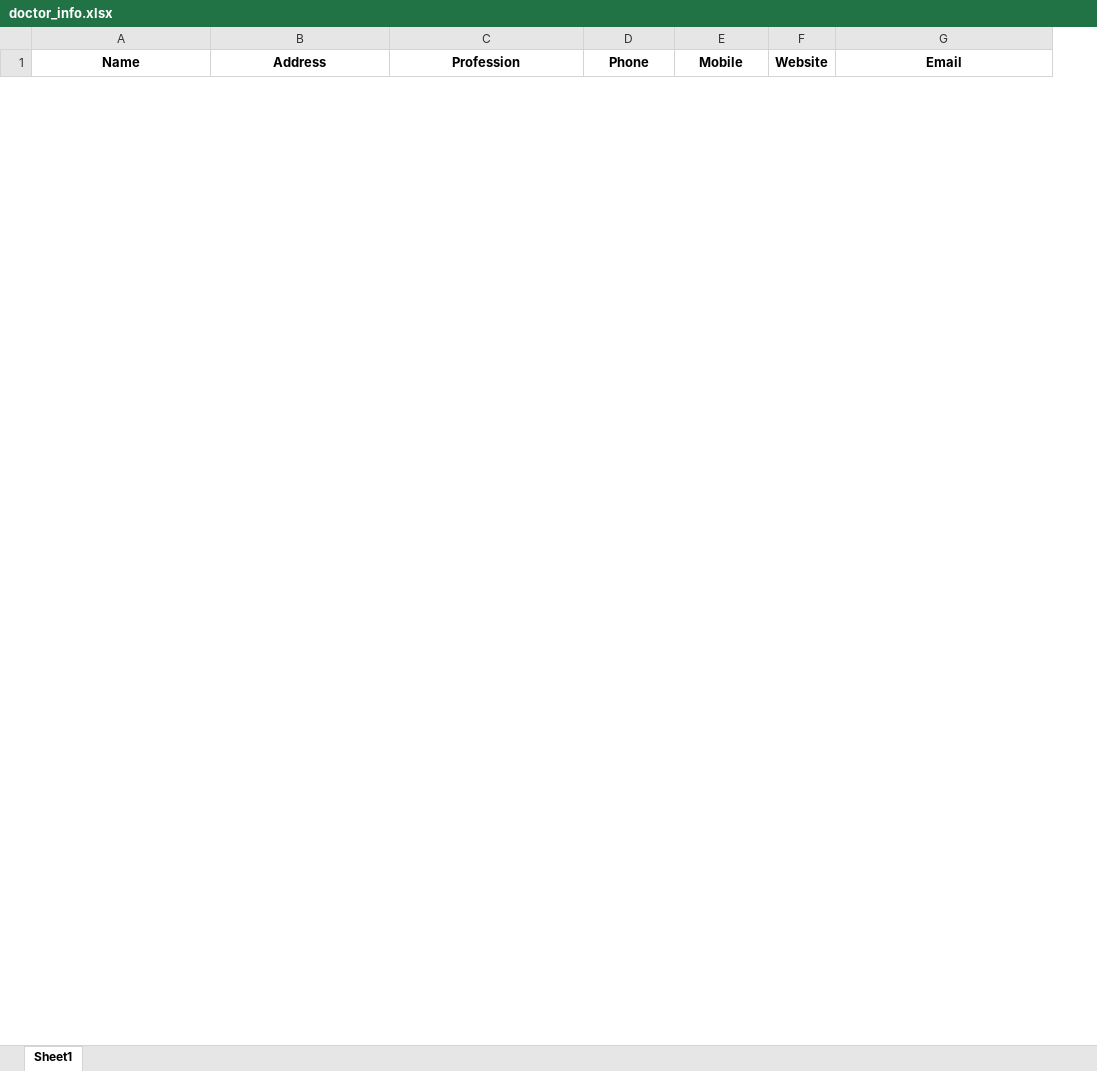
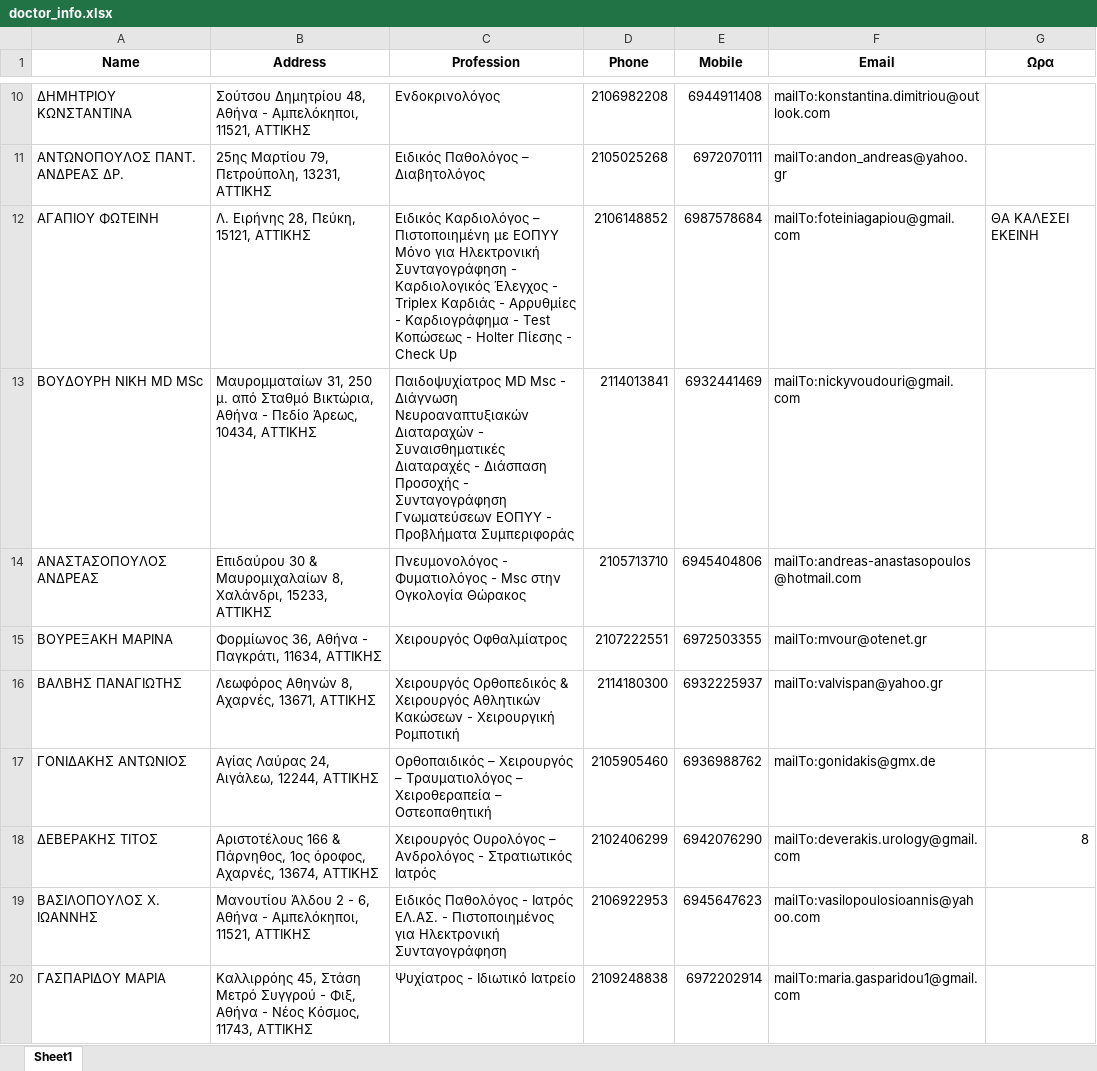
Before and after one commit to dgodolias/-----------, an Excel workbook: doctor_info.xlsx, sheet Sheet1, drawn as a sheet; only a part is shown, gaps mark what is left out; values as stored, in another font and other column widths than the file's, no borders; removed rows and columns are numbered as before the commit, all else as after; the diff covers the shown part only; the diff names each change by its address in the sheet, - before the commit and + after, or states it on an @@ line.

Commit message:
i think that recognizes non websites and does the appending correctly

```diff
--- a/doctor_info.xlsx (sheet Sheet1)
+++ b/doctor_info.xlsx (sheet Sheet1)
-column F (Website), empty
+column G (Ωρα), empty
+row 10: ΔΗΜΗΤΡΙΟΥ ΚΩΝΣΤΑΝΤΙΝΑ | Σούτσου Δημητρίου 48, Αθήνα - Αμπελόκηποι, 11521, ΑΤΤΙΚΗΣ | Ενδοκρινολόγος | 2106982208 | 6944911408 | mailTo:konstantina.dimitriou@outlook.com
+row 11: ΑΝΤΩΝΟΠΟΥΛΟΣ ΠΑΝΤ. ΑΝΔΡΕΑΣ ΔΡ. | 25ης Μαρτίου 79, Πετρούπολη, 13231, ΑΤΤΙΚΗΣ | Ειδικός Παθολόγος – Διαβητολόγος | 2105025268 | 6972070111 | mailTo:andon_andreas@yahoo.gr
+row 12: ΑΓΑΠΙΟΥ ΦΩΤΕΙΝΗ | Λ. Ειρήνης 28, Πεύκη, 15121, ΑΤΤΙΚΗΣ | Ειδικός Καρδιολόγος – Πιστοποιημένη με ΕΟΠΥΥ Μόνο για Ηλεκτρονική Συνταγογράφηση - Καρδιολογικός Έλεγχος - Triplex Καρδιάς - Αρρυθμίες - Καρδιογράφημα - Test Κοπώσεως - Holter Πίεσης - Check Up | 2106148852 | 6987578684 | mailTo:foteiniagapiou@gmail.com | ΘΑ ΚΑΛΕΣΕΙ ΕΚΕΙΝΗ
+row 13: ΒΟΥΔΟΥΡΗ ΝΙΚΗ MD MSc | Μαυρομματαίων 31, 250 μ. από Σταθμό Βικτώρια, Αθήνα - Πεδίο Άρεως, 10434, ΑΤΤΙΚΗΣ | Παιδοψυχίατρος MD Msc - Διάγνωση Νευροαναπτυξιακών Διαταραχών - Συναισθηματικές Διαταραχές - Διάσπαση Προσοχής - Συνταγογράφηση Γνωματεύσεων ΕΟΠΥΥ - Προβλήματα Συμπεριφοράς | 2114013841 | 6932441469 | mailTo:nickyvoudouri@gmail.com
+row 14: ΑΝΑΣΤΑΣΟΠΟΥΛΟΣ ΑΝΔΡΕΑΣ | Επιδαύρου 30 & Μαυρομιχαλαίων 8, Χαλάνδρι, 15233, ΑΤΤΙΚΗΣ | Πνευμονολόγος - Φυματιολόγος - Msc στην Ογκολογία Θώρακος | 2105713710 | 6945404806 | mailTo:andreas-anastasopoulos@hotmail.com
+row 15: ΒΟΥΡΕΞΑΚΗ ΜΑΡΙΝΑ | Φορμίωνος 36, Αθήνα - Παγκράτι, 11634, ΑΤΤΙΚΗΣ | Χειρουργός Οφθαλμίατρος | 2107222551 | 6972503355 | mailTo:mvour@otenet.gr
+row 16: ΒΑΛΒΗΣ ΠΑΝΑΓΙΩΤΗΣ | Λεωφόρος Αθηνών 8, Αχαρνές, 13671, ΑΤΤΙΚΗΣ | Χειρουργός Ορθοπεδικός & Χειρουργός Αθλητικών Κακώσεων - Χειρουργική Ρομποτική | 2114180300 | 6932225937 | mailTo:valvispan@yahoo.gr
+row 17: ΓΟΝΙΔΑΚΗΣ ΑΝΤΩΝΙΟΣ | Αγίας Λαύρας 24, Αιγάλεω, 12244, ΑΤΤΙΚΗΣ | Ορθοπαιδικός – Χειρουργός – Τραυματιολόγος – Χειροθεραπεία – Οστεοπαθητική | 2105905460 | 6936988762 | mailTo:gonidakis@gmx.de
+row 18: ΔΕΒΕΡΑΚΗΣ ΤΙΤΟΣ | Αριστοτέλους 166 & Πάρνηθος, 1ος όροφος, Αχαρνές, 13674, ΑΤΤΙΚΗΣ | Χειρουργός Ουρολόγος – Ανδρολόγος - Στρατιωτικός Ιατρός | 2102406299 | 6942076290 | mailTo:deverakis.urology@gmail.com | 8
+row 19: ΒΑΣΙΛΟΠΟΥΛΟΣ Χ. ΙΩΑΝΝΗΣ | Μανουτίου Άλδου 2 - 6, Αθήνα - Αμπελόκηποι, 11521, ΑΤΤΙΚΗΣ | Ειδικός Παθολόγος - Ιατρός ΕΛ.ΑΣ. - Πιστοποιημένος για Ηλεκτρονική Συνταγογράφηση | 2106922953 | 6945647623 | mailTo:vasilopoulosioannis@yahoo.com
+row 20: ΓΑΣΠΑΡΙΔΟΥ ΜΑΡΙΑ | Καλλιρρόης 45, Στάση Μετρό Συγγρού - Φιξ, Αθήνα - Νέος Κόσμος, 11743, ΑΤΤΙΚΗΣ | Ψυχίατρος - Ιδιωτικό Ιατρείο | 2109248838 | 6972202914 | mailTo:maria.gasparidou1@gmail.com
```
Also changed, not shown: 39 added rows and 3 removed rows elsewhere in this sheet, 6 other files.
